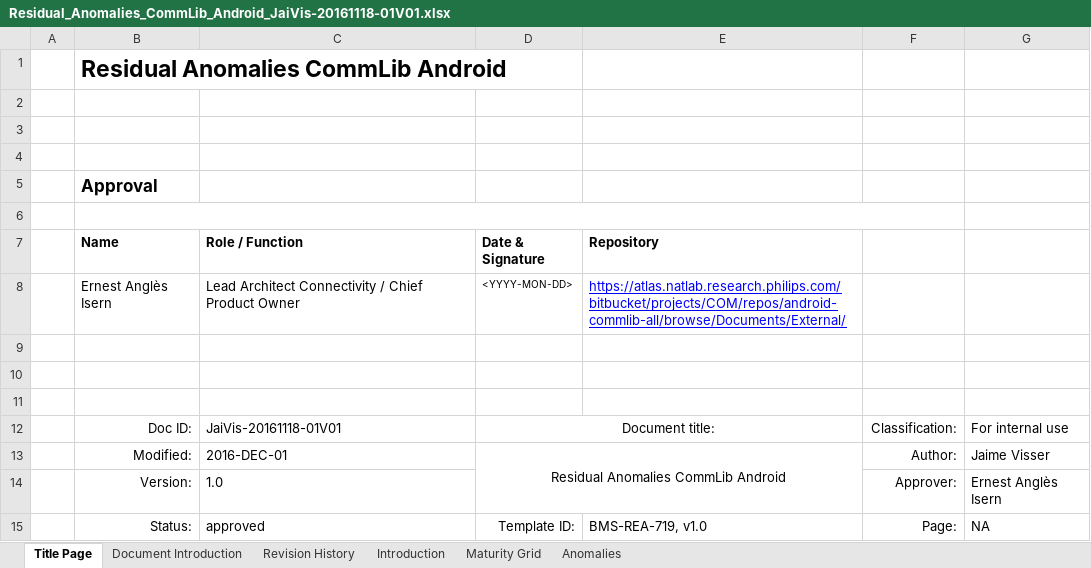
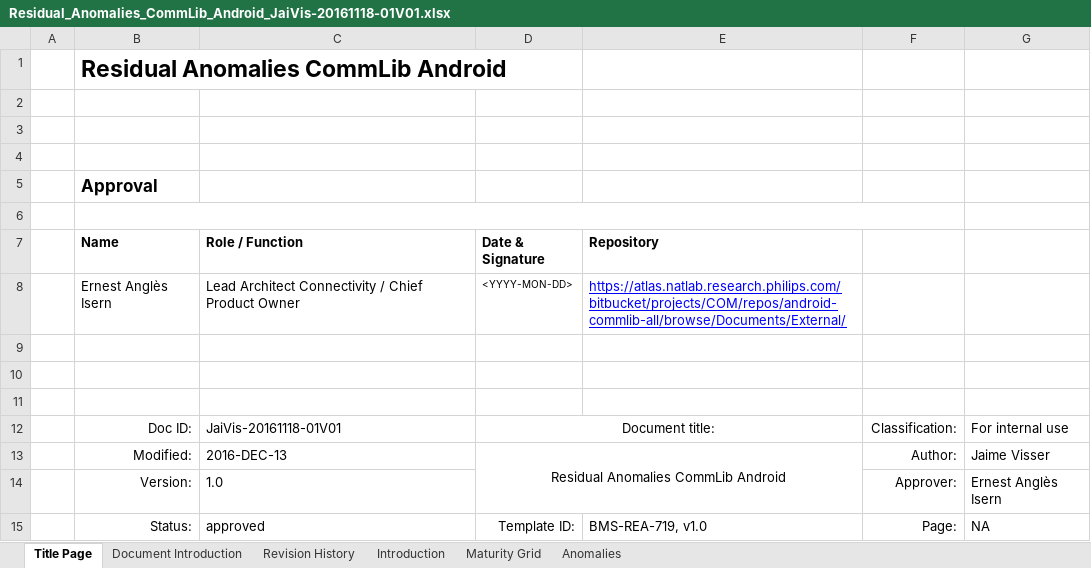
Before and after one commit to rahul2008/mobile-plf-android, an Excel workbook: Documents/External/Residual_Anomalies_CommLib_Android_JaiVis-20161118-01V01.xlsx, sheet Title Page, drawn as a sheet; values as stored, in another font and other column widths than the file's, no borders; charts and pictures not drawn; the diff names each change by its address in the sheet, - before the commit and + after, or states it on an @@ line.

Commit message:
Fixes by Bas Flaton

```diff
--- a/Documents/External/Residual_Anomalies_CommLib_Android_JaiVis-20161118-01V01.xlsx (sheet Title Page)
+++ b/Documents/External/Residual_Anomalies_CommLib_Android_JaiVis-20161118-01V01.xlsx (sheet Title Page)
-C13 (Role / Function): 2016-DEC-01
+C13 (Role / Function): 2016-DEC-13
```
